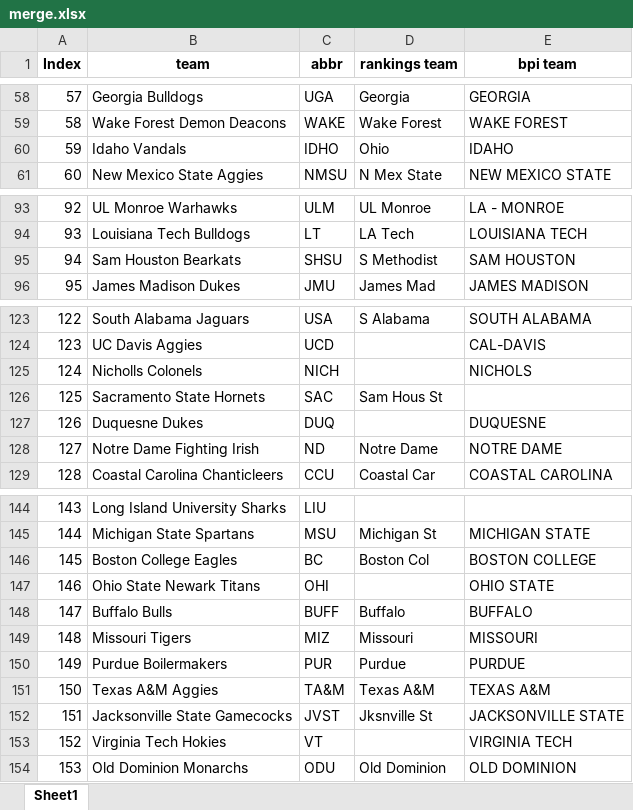
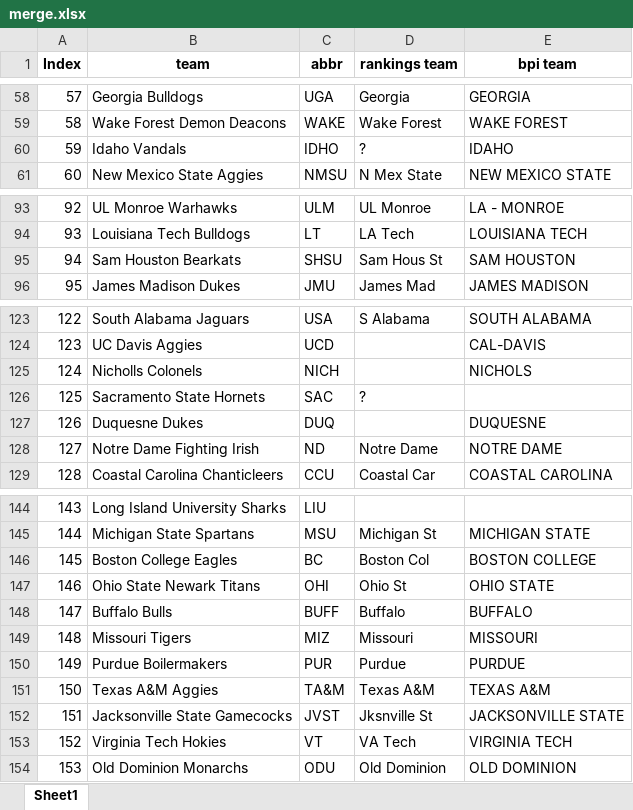
Before and after one commit to meprogrammerguy/pyBlitz, an Excel workbook: data/merge.xlsx, sheet Sheet1, drawn as a sheet; only a part is shown, gaps mark what is left out; values as stored, in another font and other column widths than the file's, no borders; the diff covers the shown part only; the diff names each change by its address in the sheet, - before the commit and + after, or states it on an @@ line.

```diff
--- a/data/merge.xlsx (sheet Sheet1)
+++ b/data/merge.xlsx (sheet Sheet1)
-D60 (rankings team): Ohio
+D60 (rankings team): ?
-D95 (rankings team): S Methodist
+D95 (rankings team): Sam Hous St
-D126 (rankings team): Sam Hous St
+D126 (rankings team): ?
-D147 (rankings team): (empty)
+D147 (rankings team): Ohio St
-D153 (rankings team): (empty)
+D153 (rankings team): VA Tech
```
Also changed, not shown: 10 edited cells elsewhere in this sheet, defaults/merge.xlsx, defaults/merge_bornpowerindex.xlsx, 21 other files.
